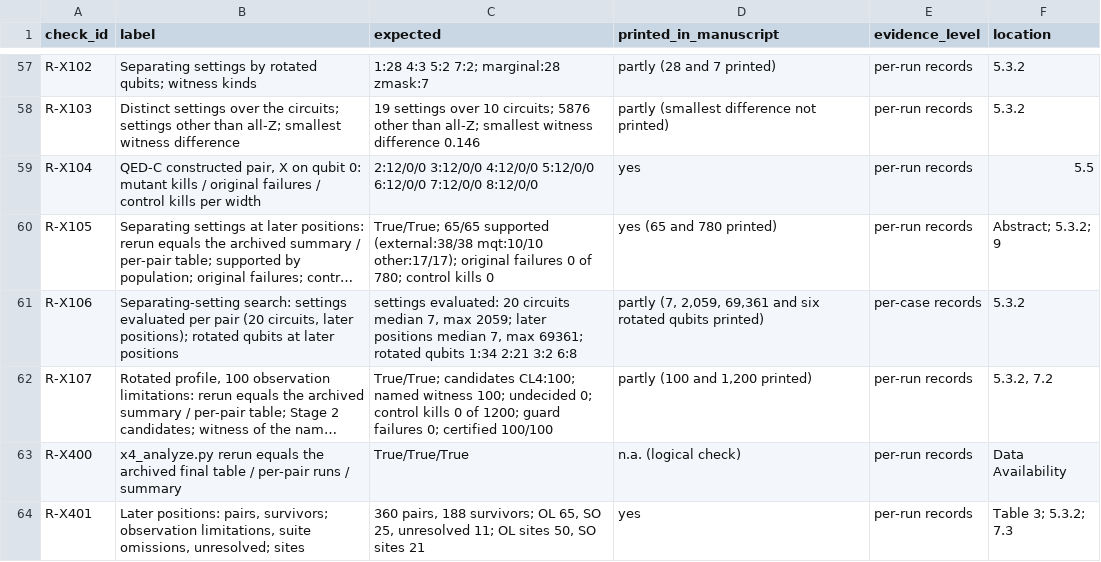
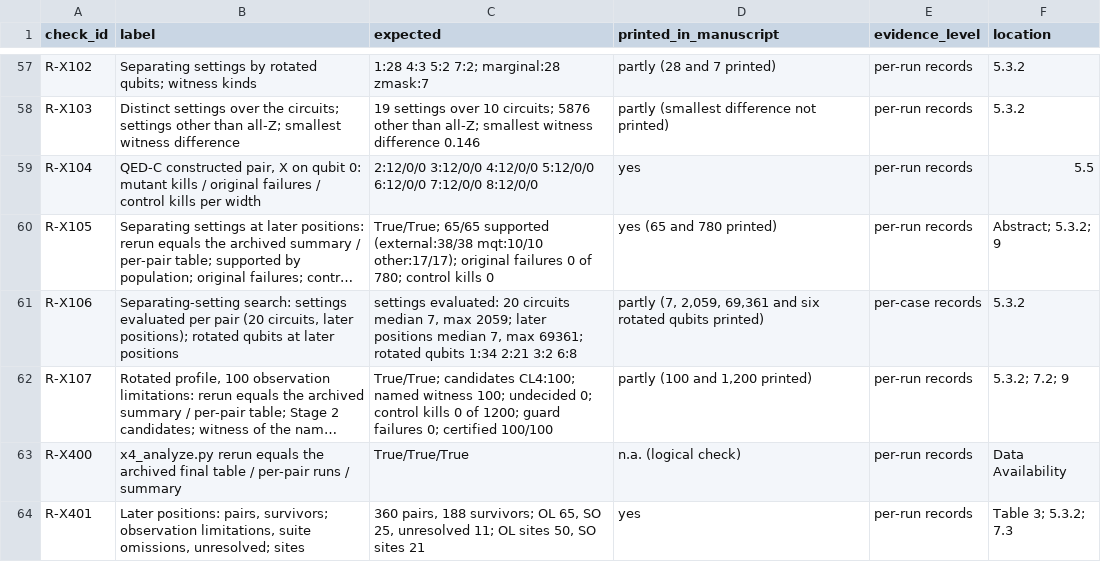
Before and after one commit to Bossy-Ye/QSURVDIAG, a CSV file: expected/experiments_expected.csv, drawn as a sheet; only a part is shown, gaps mark what is left out; long unchanged cells end in …; the diff names each change by its address in the sheet, - before the commit and + after, or states it on an @@ line.

```diff
--- a/expected/experiments_expected.csv
+++ b/expected/experiments_expected.csv
-F62 (location): 5.3.2, 7.2
+F62 (location): 5.3.2; 7.2; 9
```
Also changed, not shown: 2 other files.
